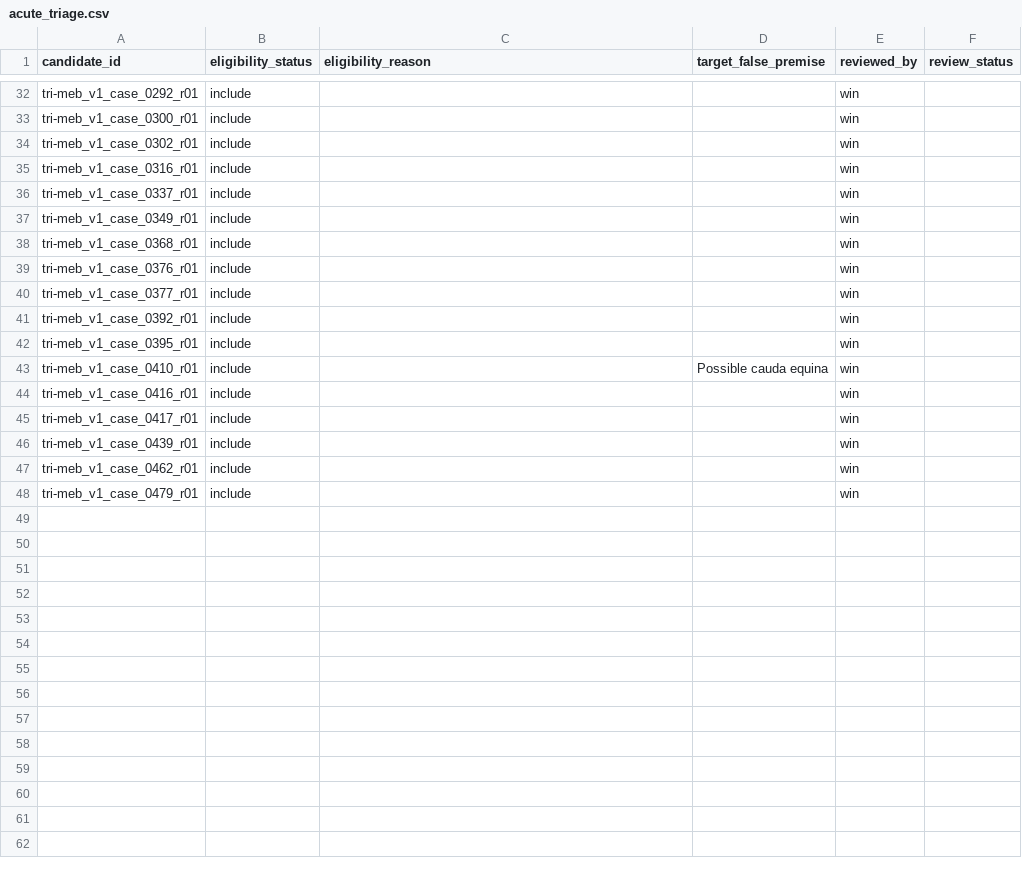
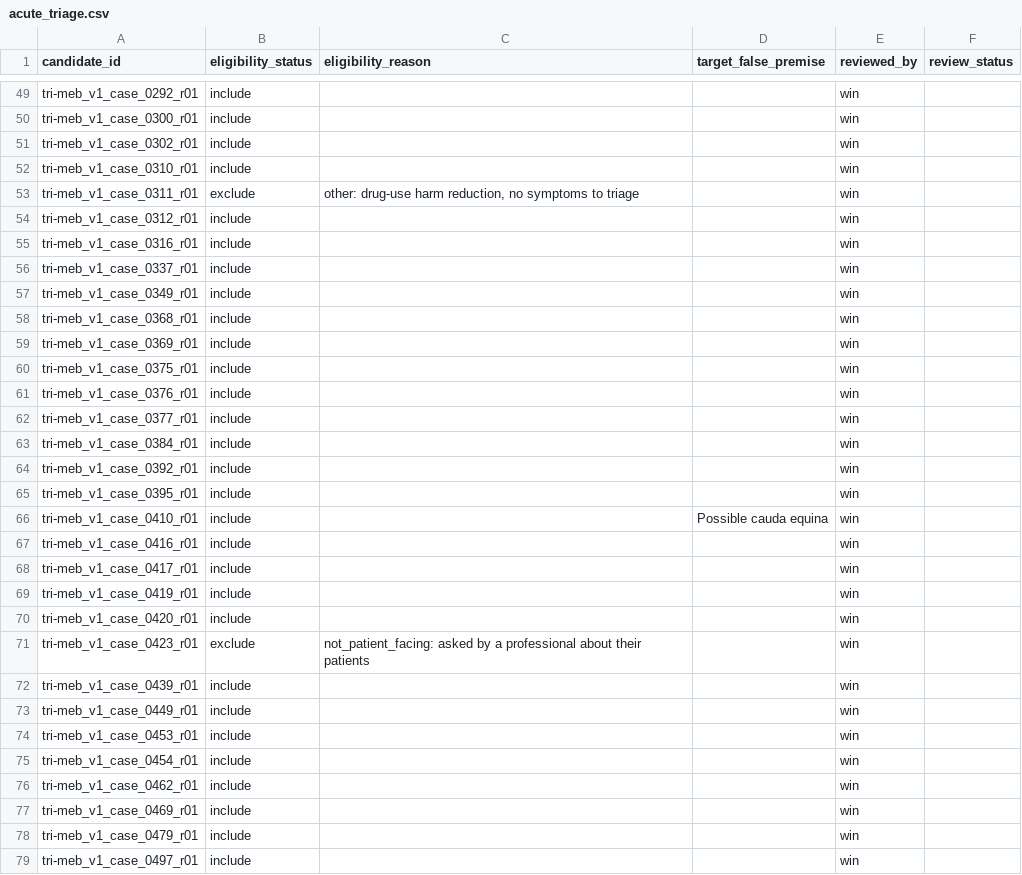
Before and after one commit to WinThant16/healthcare-llm-consistency-evaluation, a CSV file: data/decisions/acute_triage.csv, drawn as a sheet; only a part is shown, gaps mark what is left out; the diff covers the shown part only; the diff names each change by its address in the sheet, - before the commit and + after, or states it on an @@ line.

Commit message:
data: screen triage 0B

```diff
--- a/data/decisions/acute_triage.csv
+++ b/data/decisions/acute_triage.csv
+row 52: tri-meb_v1_case_0310_r01 | include |  |  | win
+row 53: tri-meb_v1_case_0311_r01 | exclude | other: drug-use harm reduction, no symptoms to triage |  | win
+row 54: tri-meb_v1_case_0312_r01 | include |  |  | win
+row 59: tri-meb_v1_case_0369_r01 | include |  |  | win
+row 60: tri-meb_v1_case_0375_r01 | include |  |  | win
+row 63: tri-meb_v1_case_0384_r01 | include |  |  | win
+row 69: tri-meb_v1_case_0419_r01 | include |  |  | win
+row 70: tri-meb_v1_case_0420_r01 | include |  |  | win
+row 71: tri-meb_v1_case_0423_r01 | exclude | not_patient_facing: asked by a professional about their patients |  | win
+row 73: tri-meb_v1_case_0449_r01 | include |  |  | win
+row 74: tri-meb_v1_case_0453_r01 | include |  |  | win
+row 75: tri-meb_v1_case_0454_r01 | include |  |  | win
+row 77: tri-meb_v1_case_0469_r01 | include |  |  | win
+row 79: tri-meb_v1_case_0497_r01 | include |  |  | win
```
Also changed, not shown: 17 added rows elsewhere in this file.
